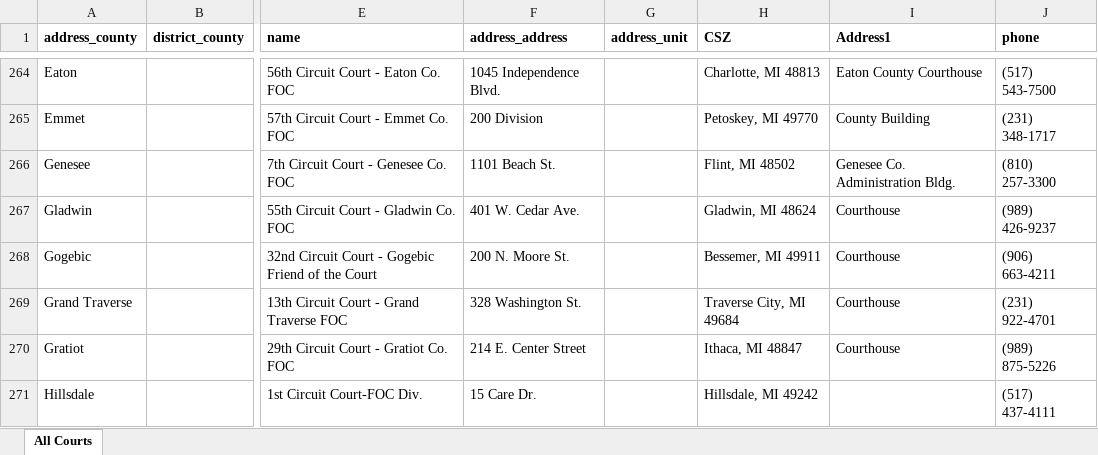
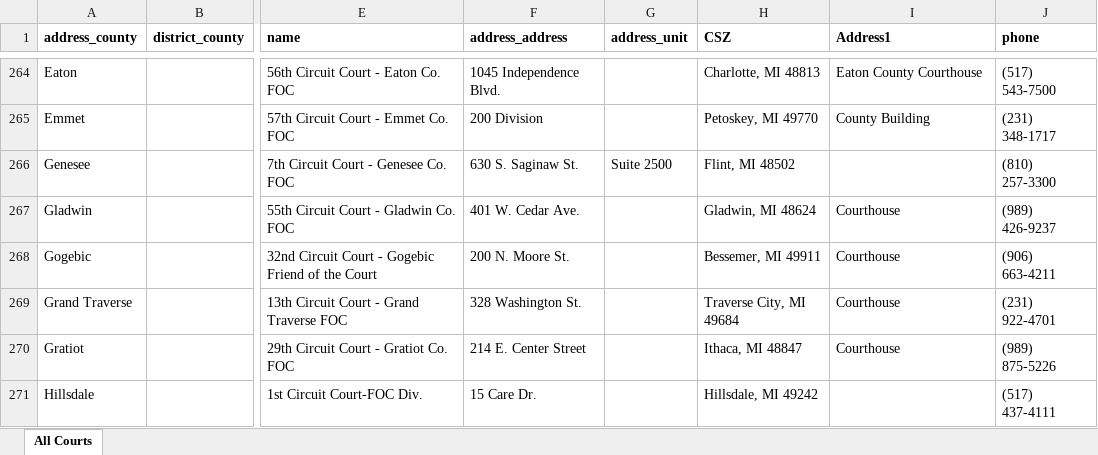
Before and after one commit to mplp/docassemble-mlhframework, an Excel workbook: docassemble/mlhframework/data/sources/michigan_court_info.xlsx, sheet All Courts, drawn as a sheet; only a part is shown, gaps mark what is left out; values as stored, in another font and other column widths than the file's, no borders; the diff names each change by its address in the sheet, - before the commit and + after, or states it on an @@ line.

Commit message:
update Genesee county foc address

```diff
--- a/docassemble/mlhframework/data/sources/michigan_court_info.xlsx (sheet All Courts)
+++ b/docassemble/mlhframework/data/sources/michigan_court_info.xlsx (sheet All Courts)
-F266 (address_address): 1101 Beach St.
+F266 (address_address): 630 S. Saginaw St.
-G266 (address_unit): (empty)
+G266 (address_unit): Suite 2500
-I266 (Address1): Genesee Co. Administration Bldg.
+I266 (Address1): (empty)
```
Also changed, not shown: 4 other files.
